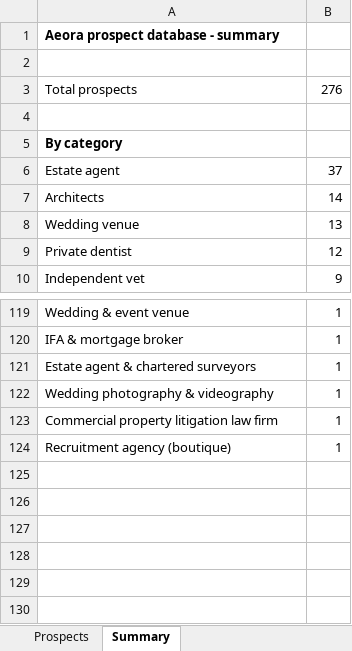
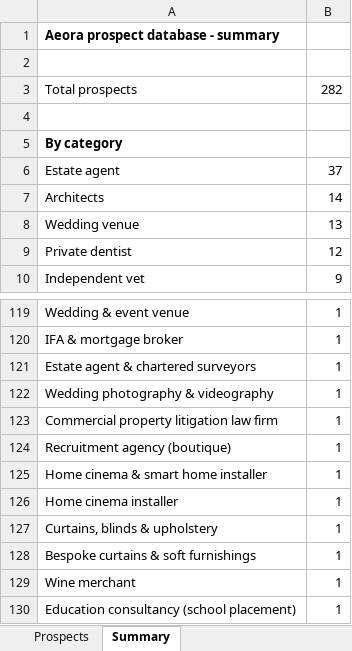
Before and after one commit to houghtonstudioco-afk/Houghton-property-partners, an Excel workbook: prospects/aeora_prospects.xlsx, sheet Summary, drawn as a sheet; only a part is shown, gaps mark what is left out; values as stored, in another font and other column widths than the file's, no borders; the diff names each change by its address in the sheet, - before the commit and + after, or states it on an @@ line.

```diff
--- a/prospects/aeora_prospects.xlsx (sheet Summary)
+++ b/prospects/aeora_prospects.xlsx (sheet Summary)
-B3: 276
+B3: 282
+row 125: Home cinema & smart home installer | 1
+row 126: Home cinema installer | 1
+row 127: Curtains, blinds & upholstery | 1
+row 128: Bespoke curtains & soft furnishings | 1
+row 129: Wine merchant | 1
+row 130: Education consultancy (school placement) | 1
```
Also changed, not shown: sheet Prospects, 2 other files.
